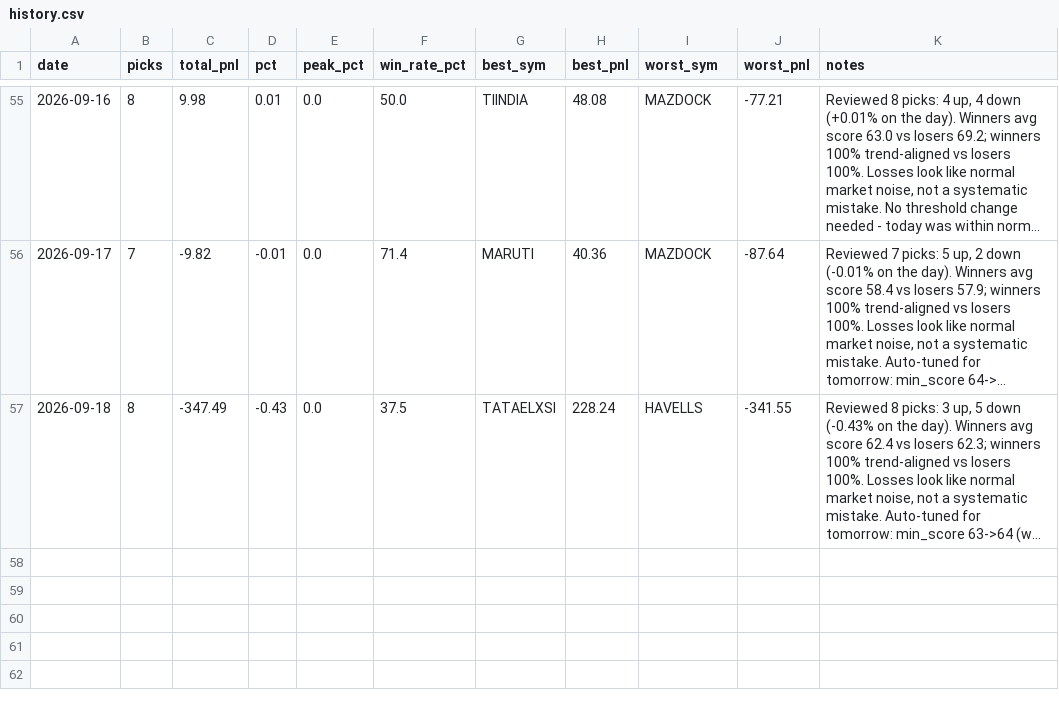
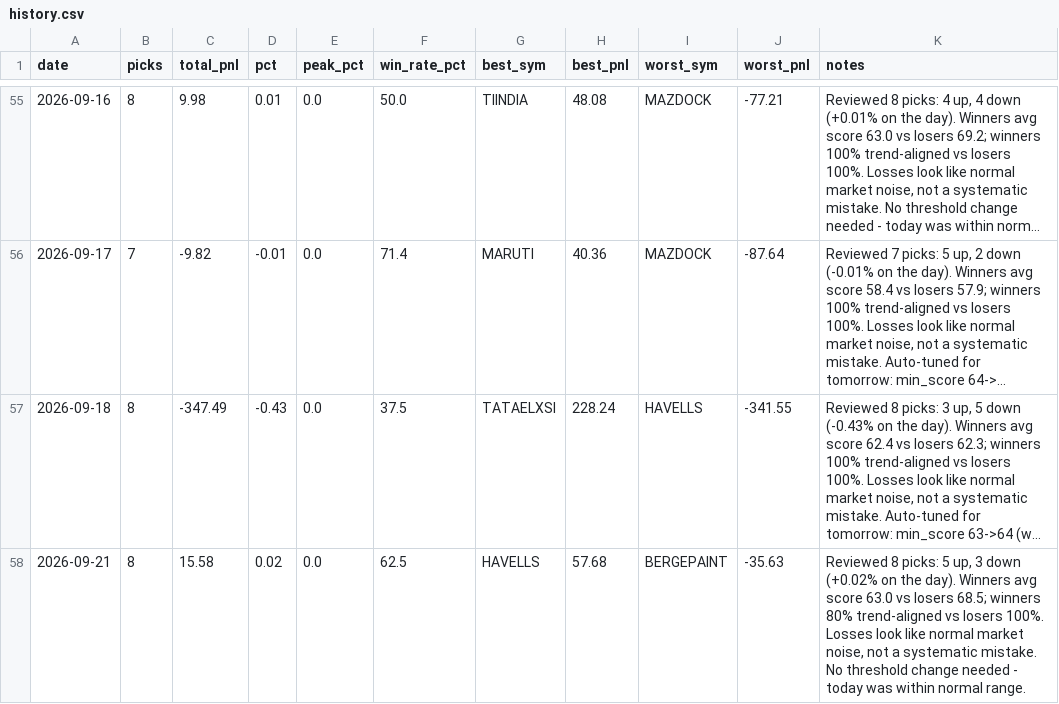
Before and after one commit to Arnav2412/trading-bot, a CSV file: reports/history.csv, drawn as a sheet; only a part is shown, gaps mark what is left out; long unchanged cells end in …; the diff names each change by its address in the sheet, - before the commit and + after, or states it on an @@ line.

```diff
--- a/reports/history.csv
+++ b/reports/history.csv
+row 58: 2026-09-21 | 8 | 15.58 | 0.02 | 0.0 | 62.5 | HAVELLS | 57.68 | BERGEPAINT | -35.63 | Reviewed 8 picks: 5 up, 3 down (+0.02% on the day). Winners avg score 63.0 vs losers 68.5; winners 80% trend-aligned vs losers 100%. Losses look like normal market noise, not a systematic mistake. No threshold change needed - today was within normal range.
```
Also changed, not shown: 2 other files.
